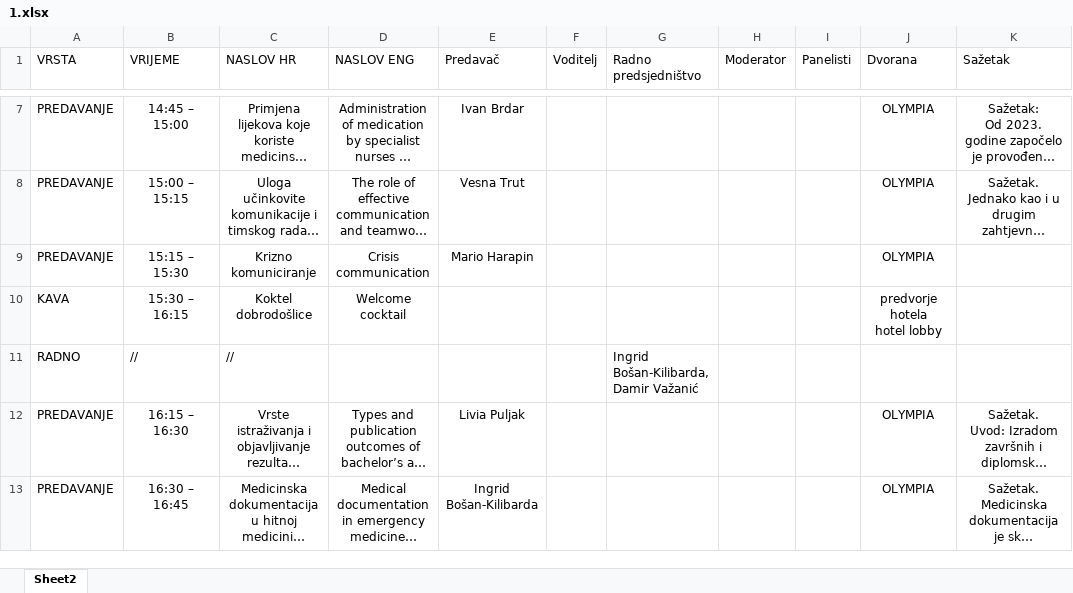
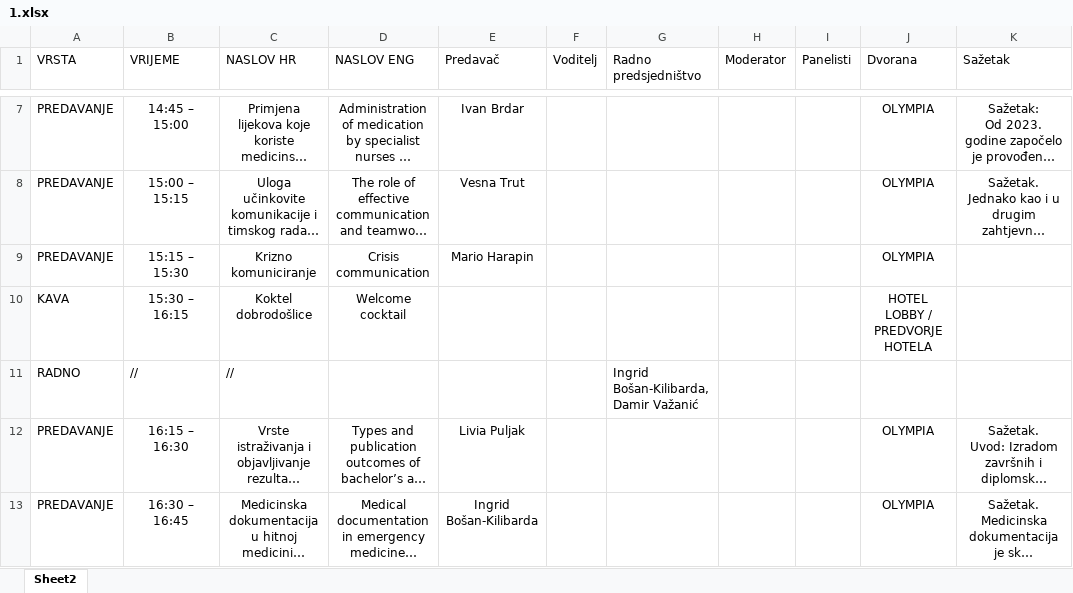
Before and after one commit to app-bonic/HSDHM, an Excel workbook: raspored/1.xlsx, sheet Sheet2, drawn as a sheet; only a part is shown, gaps mark what is left out; long unchanged cells end in …; values as stored, in another font and other column widths than the file's, no borders; ↵ is a line break in a cell; the diff covers the shown part only; the diff names each change by its address in the sheet, - before the commit and + after, or states it on an @@ line.

```diff
--- a/raspored/1.xlsx (sheet Sheet2)
+++ b/raspored/1.xlsx (sheet Sheet2)
-J10 (Dvorana): predvorje hotela ↵ hotel lobby
+J10 (Dvorana): HOTEL LOBBY / PREDVORJE HOTELA
```
Also changed, not shown: 1 added row elsewhere in this sheet, 13 other files.
